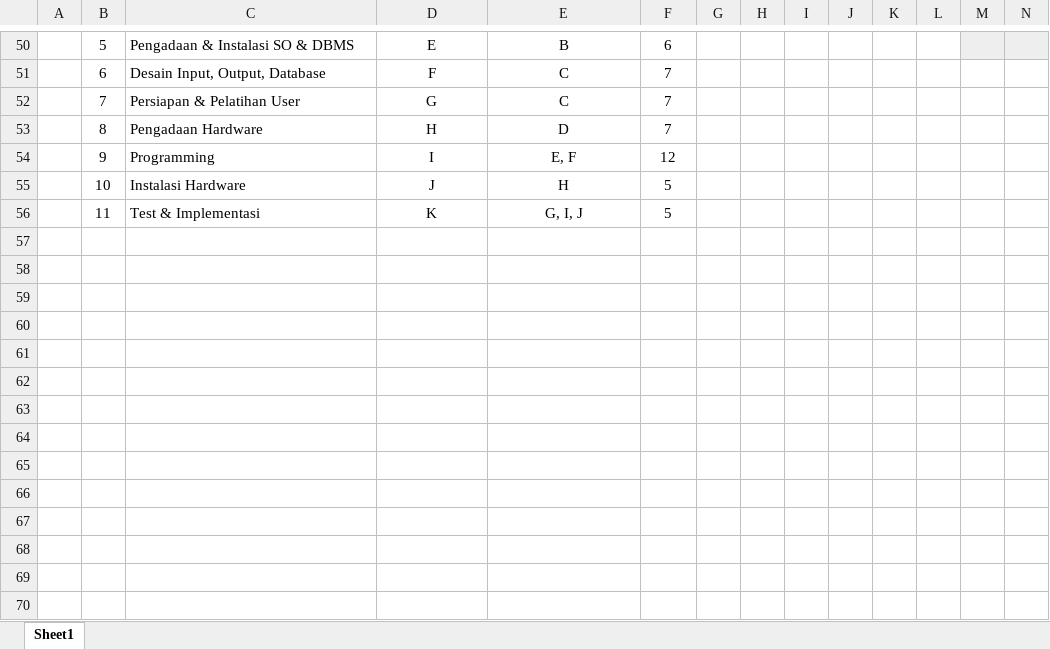
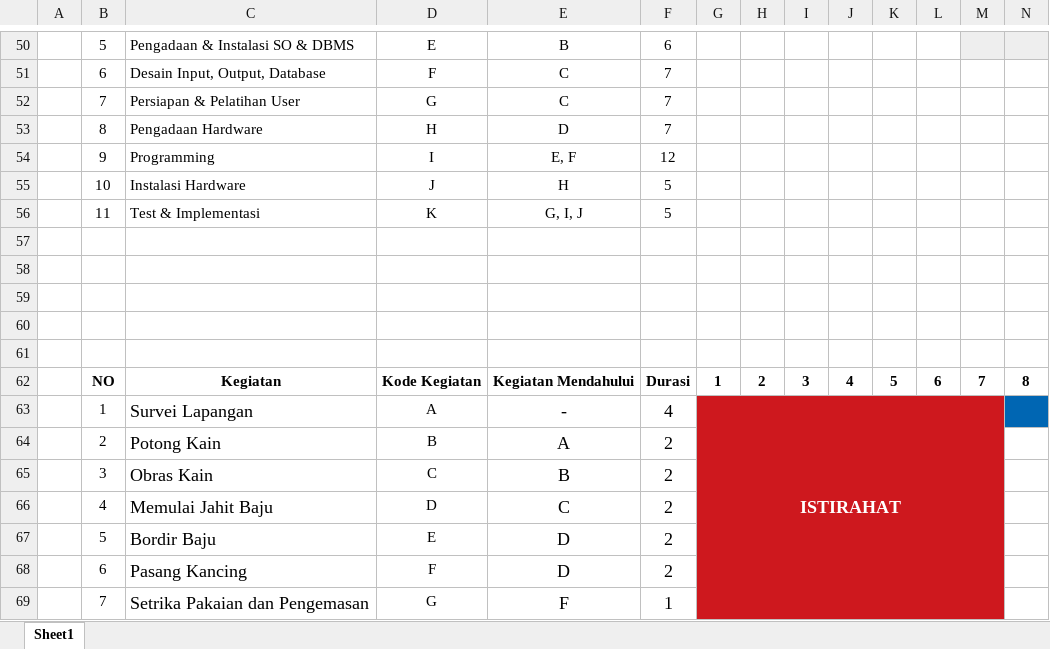
Before and after one commit to ridho008/Kuliah, an Excel workbook: Semester 5 2020/Manajemen Proyek Perangkat Lunak/Tugas/UTS Praktek Ridho Surya(1710031802135).xlsx, sheet Sheet1, drawn as a sheet; only a part is shown, gaps mark what is left out; values as stored, in another font and other column widths than the file's, no borders; rows hold the shown columns only; the diff names each change by its address in the sheet, - before the commit and + after, or states it on an @@ line.

```diff
--- a/Semester 5 2020/Manajemen Proyek Perangkat Lunak/Tugas/UTS Praktek Ridho Surya(1710031802135).xlsx (sheet Sheet1)
+++ b/Semester 5 2020/Manajemen Proyek Perangkat Lunak/Tugas/UTS Praktek Ridho Surya(1710031802135).xlsx (sheet Sheet1)
+row 57: (empty)
+row 58: (empty)
+row 59: (empty)
+row 60: (empty)
+row 61: (empty)
+row 62:  | NO | Kegiatan | Kode Kegiatan | Kegiatan Mendahului | Durasi | 1 | 2 | 3 | 4 | 5 | 6 | 7 | 8
+row 63:  | 1 | Survei Lapangan | A | - | 4 | ISTIRAHAT
+row 64:  | 2 | Potong Kain | B | A | 2
+row 65:  | 3 | Obras Kain | C | B | 2
+row 66:  | 4 | Memulai Jahit Baju | D | C | 2
+row 67:  | 5 | Bordir Baju | E | D | 2
+row 68:  | 6 | Pasang Kancing | F | D | 2
+row 69:  | 7 | Setrika Pakaian dan Pengemasan | G | F | 1
```
Also changed, not shown: 24 other files.
